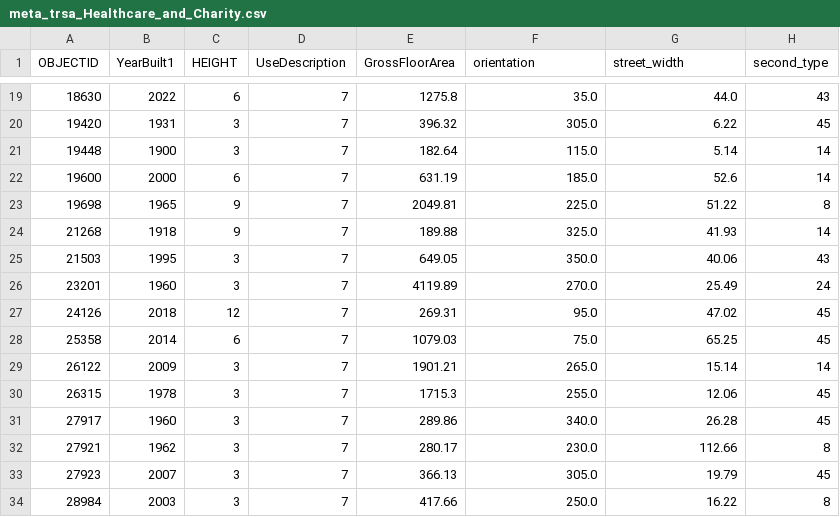
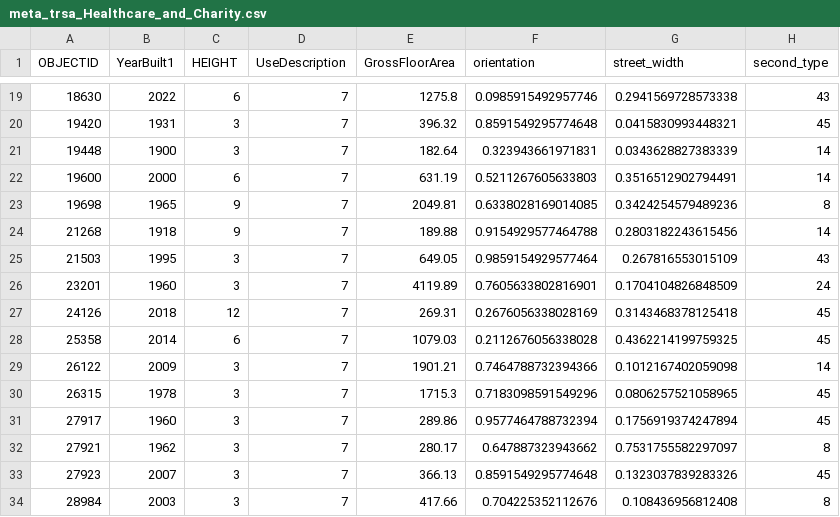
Before and after one commit to CeciPePe/Self-Supervised-Framework-for-Archetypes, a CSV file: data/data_config_1/tertiary/Healthcare_and_Charity/meta_trsa_Healthcare_and_Charity.csv, drawn as a sheet; only a part is shown, gaps mark what is left out; the diff covers the shown part only.

```diff
--- a/data/data_config_1/tertiary/Healthcare_and_Charity/meta_trsa_Healthcare_and_Charity.csv
+++ b/data/data_config_1/tertiary/Healthcare_and_Charity/meta_trsa_Healthcare_and_Charity.csv
@@ -19,16 +19,16 @@ OBJECTID,YearBuilt1,HEIGHT,UseDescription,GrossFloorArea,orientation,street_widt
-18630,2022,6,7,1275.8,35.0,44.0,43
-19420,1931,3,7,396.32,305.0,6.22,45
-19448,1900,3,7,182.64,115.0,5.14,14
-19600,2000,6,7,631.19,185.0,52.6,14
-19698,1965,9,7,2049.81,225.0,51.22,8
-21268,1918,9,7,189.88,325.0,41.93,14
-21503,1995,3,7,649.05,350.0,40.06,43
-23201,1960,3,7,4119.89,270.0,25.49,24
-24126,2018,12,7,269.31,95.0,47.02,45
-25358,2014,6,7,1079.03,75.0,65.25,45
-26122,2009,3,7,1901.21,265.0,15.14,14
-26315,1978,3,7,1715.3,255.0,12.06,45
-27917,1960,3,7,289.86,340.0,26.28,45
-27921,1962,3,7,280.17,230.0,112.66,8
-27923,2007,3,7,366.13,305.0,19.79,45
-28984,2003,3,7,417.66,250.0,16.22,8
+18630,2022,6,7,1275.8,0.0985915492957746,0.2941569728573338,43
+19420,1931,3,7,396.32,0.8591549295774648,0.0415830993448321,45
+19448,1900,3,7,182.64,0.323943661971831,0.0343628827383339,14
+19600,2000,6,7,631.19,0.5211267605633803,0.3516512902794491,14
+19698,1965,9,7,2049.81,0.6338028169014085,0.3424254579489236,8
+21268,1918,9,7,189.88,0.9154929577464788,0.2803182243615456,14
+21503,1995,3,7,649.05,0.9859154929577464,0.267816553015109,43
+23201,1960,3,7,4119.89,0.7605633802816901,0.1704104826848509,24
+24126,2018,12,7,269.31,0.2676056338028169,0.3143468378125418,45
+25358,2014,6,7,1079.03,0.2112676056338028,0.4362214199759325,45
+26122,2009,3,7,1901.21,0.7464788732394366,0.1012167402059098,14
+26315,1978,3,7,1715.3,0.7183098591549296,0.0806257521058965,45
+27917,1960,3,7,289.86,0.9577464788732394,0.1756919374247894,45
+27921,1962,3,7,280.17,0.647887323943662,0.7531755582297097,8
+27923,2007,3,7,366.13,0.8591549295774648,0.1323037839283326,45
+28984,2003,3,7,417.66,0.704225352112676,0.108436956812408,8
```
Also changed, not shown: 41 edited cells elsewhere in this file, data/data_config_1/tertiary/Cultural/meta_trsa_Cultural.csv, data/data_config_1/tertiary/Entertainment_venues/meta_trsa_Entertainment_venues.csv, 10 other files.
